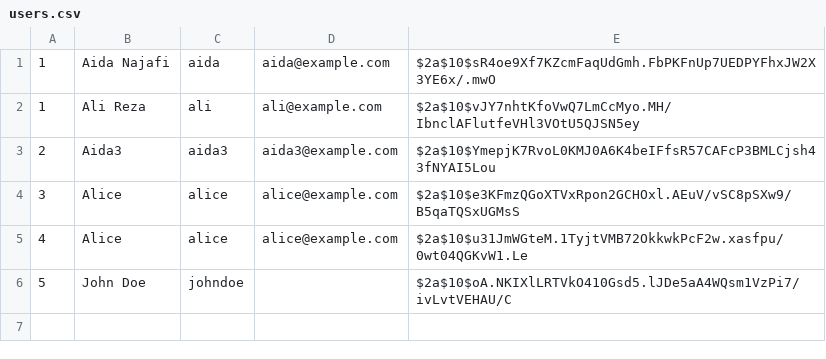
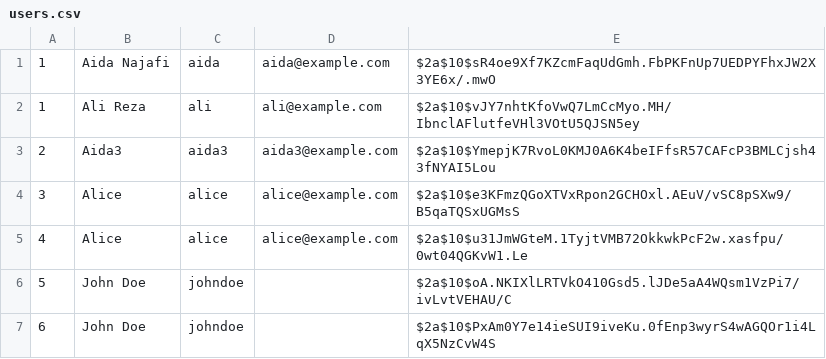
Before and after one commit to AidaNajafi/ProjectB, a CSV file: data/users.csv, drawn as a sheet.

```diff
--- a/data/users.csv
+++ b/data/users.csv
@@ -6 +6,2 @@
 5,John Doe,johndoe,,$2a$10$oA.NKIXlLRTVkO410Gsd5.lJDe5aA4WQsm1VzPi7/ivLvtVEHAU/C
+6,John Doe,johndoe,,$2a$10$PxAm0Y7e14ieSUI9iveKu.0fEnp3wyrS4wAGQOr1i4LqX5NzCvW4S
```
Also changed, not shown: 8 other files.
